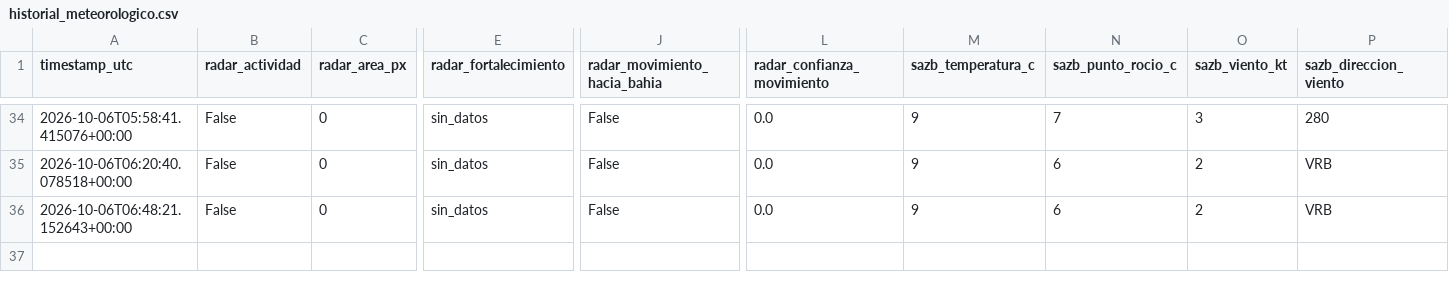
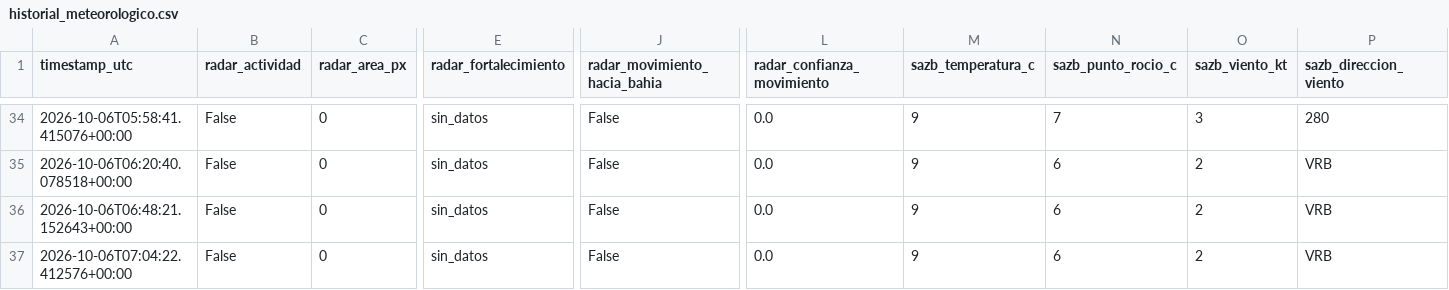
Before and after one commit to lucas12839/Clima-ar, a CSV file: data/ia/historial_meteorologico.csv, drawn as a sheet; only a part is shown, gaps mark what is left out; rows hold the shown columns only; the diff names each change by its address in the sheet, - before the commit and + after, or states it on an @@ line.

```diff
--- a/data/ia/historial_meteorologico.csv
+++ b/data/ia/historial_meteorologico.csv
+row 37: 2026-10-06T07:04:22.412576+00:00 | False | 0 | sin_datos | False | 0.0 | 9 | 6 | 2 | VRB
```
Also changed, not shown: data/ia/historial_inteligencia_tormenta.csv, 3 other files.
